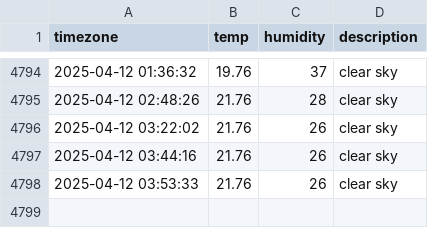
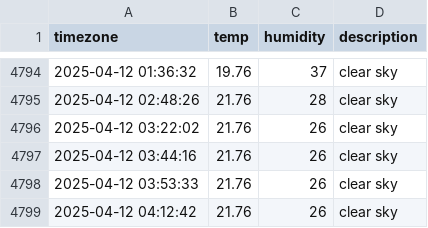
Before and after one commit to taemin-ctrl/seoul_weather, a CSV file: seoul_weather.csv, drawn as a sheet; only a part is shown, gaps mark what is left out; the diff names each change by its address in the sheet, - before the commit and + after, or states it on an @@ line.

```diff
--- a/seoul_weather.csv
+++ b/seoul_weather.csv
+row 4799: 2025-04-12 04:12:42 | 21.76 | 26 | clear sky
```
